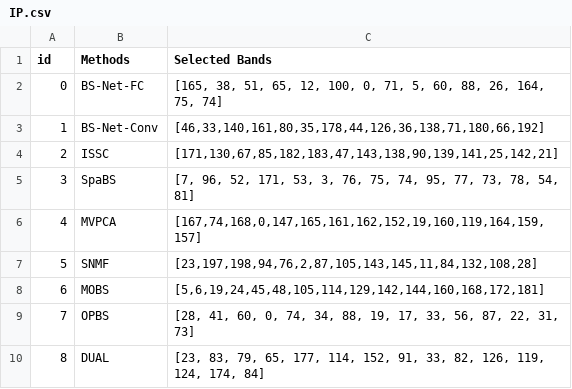
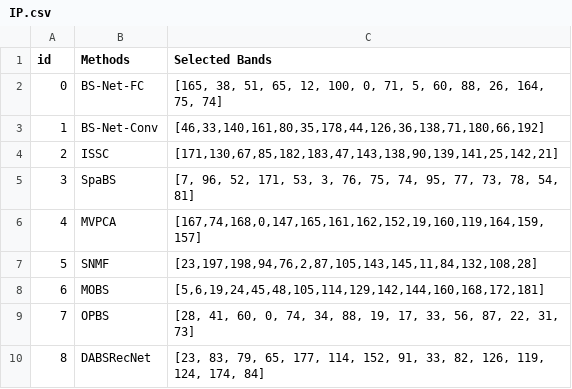
Before and after one commit to ucalyptus/BS-Nets-Implementation-Pytorch, a CSV file: IP.csv, drawn as a sheet.

Commit message:
Update IP.csv

```diff
--- a/IP.csv
+++ b/IP.csv
@@ -9,2 +9,2 @@ id,Methods,Selected Bands
 7,OPBS,"[28, 41, 60, 0, 74, 34, 88, 19, 17, 33, 56, 87, 22, 31, 73]"
-8,DUAL,"[23, 83, 79, 65, 177, 114, 152, 91, 33, 82, 126, 119, 124, 174, 84]"
+8,DABSRecNet,"[23, 83, 79, 65, 177, 114, 152, 91, 33, 82, 126, 119, 124, 174, 84]"
```
